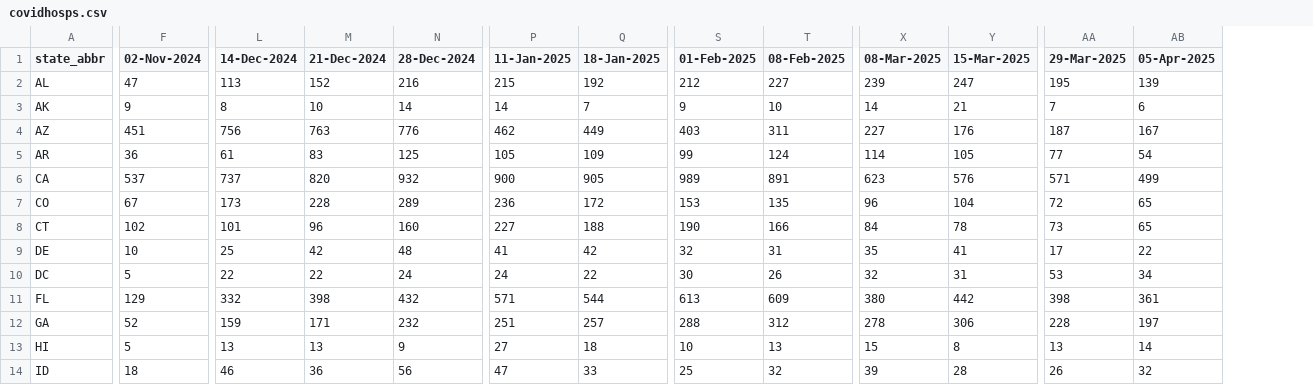
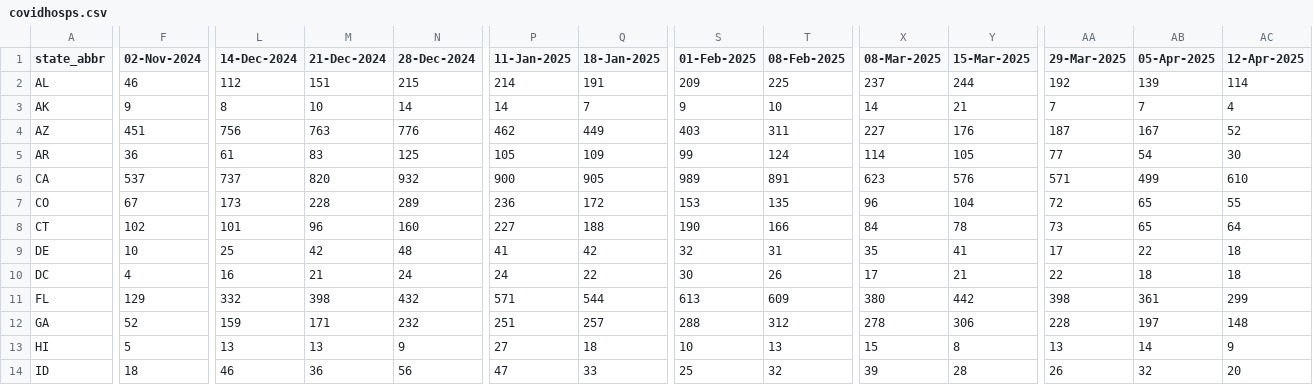
Before and after one commit to tkcy/projections2023_2024, a CSV file: modelinput/covidhosps.csv, drawn as a sheet; only a part is shown, gaps mark what is left out; the diff covers the shown part only; the diff names each change by its address in the sheet, - before the commit and + after, or states it on an @@ line.

```diff
--- a/modelinput/covidhosps.csv
+++ b/modelinput/covidhosps.csv
+column AC (12-Apr-2025), rows 2-14: 114 | 4 | 52 | 30 | 610 | 55 | 64 | 18 | 18 | 299 | 148 | 9 | 20
-F2 (02-Nov-2024): 47
+F2 (02-Nov-2024): 46
-L2 (14-Dec-2024): 113
+L2 (14-Dec-2024): 112
-M2 (21-Dec-2024): 152
+M2 (21-Dec-2024): 151
-N2 (28-Dec-2024): 216
+N2 (28-Dec-2024): 215
-P2 (11-Jan-2025): 215
+P2 (11-Jan-2025): 214
-Q2 (18-Jan-2025): 192
+Q2 (18-Jan-2025): 191
-S2 (01-Feb-2025): 212
+S2 (01-Feb-2025): 209
-T2 (08-Feb-2025): 227
+T2 (08-Feb-2025): 225
-X2 (08-Mar-2025): 239
+X2 (08-Mar-2025): 237
-Y2 (15-Mar-2025): 247
+Y2 (15-Mar-2025): 244
-AA2 (29-Mar-2025): 195
+AA2 (29-Mar-2025): 192
-AB3 (05-Apr-2025): 6
+AB3 (05-Apr-2025): 7
-F10 (02-Nov-2024): 5
+F10 (02-Nov-2024): 4
-L10 (14-Dec-2024): 22
+L10 (14-Dec-2024): 16
-M10 (21-Dec-2024): 22
+M10 (21-Dec-2024): 21
-X10 (08-Mar-2025): 32
+X10 (08-Mar-2025): 17
-Y10 (15-Mar-2025): 31
+Y10 (15-Mar-2025): 21
-AA10 (29-Mar-2025): 53
+AA10 (29-Mar-2025): 22
-AB10 (05-Apr-2025): 34
+AB10 (05-Apr-2025): 18
```
Also changed, not shown: 74 edited cells elsewhere in this file, modelinput/fluhosps.csv, modelinput/rsvhosps.csv, 3 other files.
